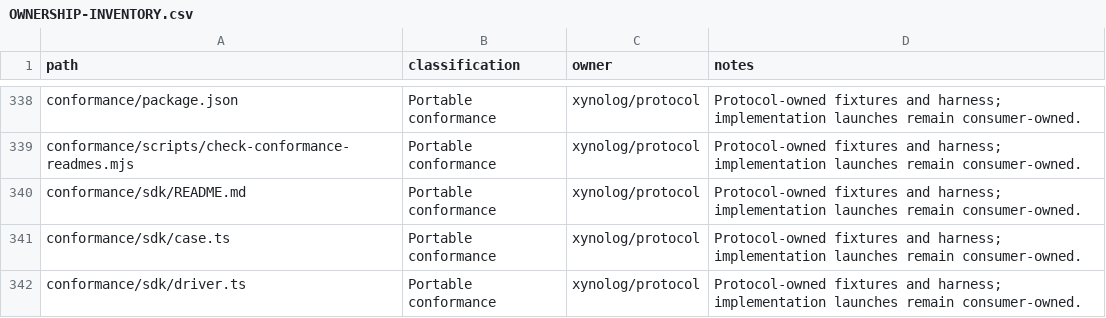
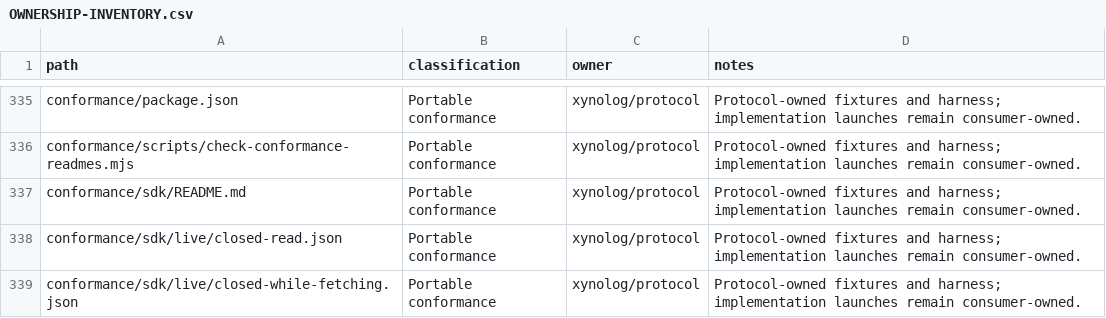
Before and after one commit to Xynoplex/protocol, a CSV file: OWNERSHIP-INVENTORY.csv, drawn as a sheet; only a part is shown, gaps mark what is left out; the shorter side is filled out with more unchanged rows; the diff covers the shown part only.

Commit message:
The SDK and worker suites run on the OCaml harness alone
Every sdk and worker case passed on the OCaml harness for each of the nine
SDKs, with the same title and outcome as at the TypeScript baseline: 255 per
SDK. The TypeScript runners and their tests go: sdk/case.ts, driver.ts,
match.ts, refresh-cases.ts, wire.test.ts and live.test.ts,
worker/worker.test.ts, harness/client-proxy.test.ts, and the sdk and worker
setups. The test:sdk and test:worker scripts and their vitest projects go
with them.

The corpora and the two READMEs stay where they are, since the contract,
the specs and the SDKs' drivers link them. harness/client-proxy.ts stays,
because the worker-service world still imports it.

Signed-off-by: Adam Pingel <oss@pingel.org>

```diff
--- a/OWNERSHIP-INVENTORY.csv
+++ b/OWNERSHIP-INVENTORY.csv
@@ -340,3 +337 @@ conformance/scripts/check-conformance-readmes.mjs,Portable conformance,xynolog/p
 conformance/sdk/README.md,Portable conformance,xynolog/protocol,Protocol-owned fixtures and harness; implementation launches remain consumer-owned.
-conformance/sdk/case.ts,Portable conformance,xynolog/protocol,Protocol-owned fixtures and harness; implementation launches remain consumer-owned.
-conformance/sdk/driver.ts,Portable conformance,xynolog/protocol,Protocol-owned fixtures and harness; implementation launches remain consumer-owned.
```
Also changed, not shown: 8 removed rows elsewhere in this file, 13 other files.
